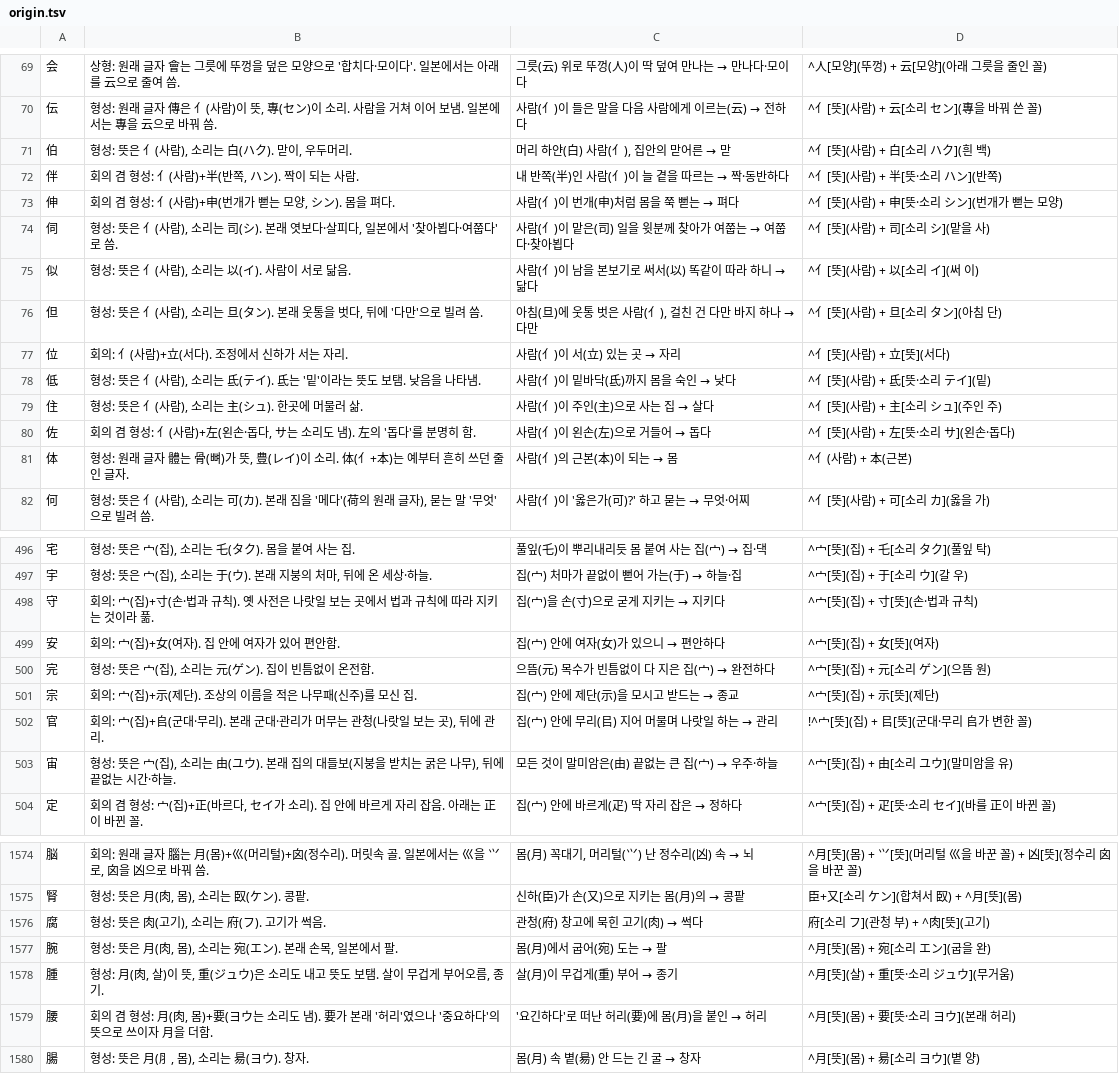
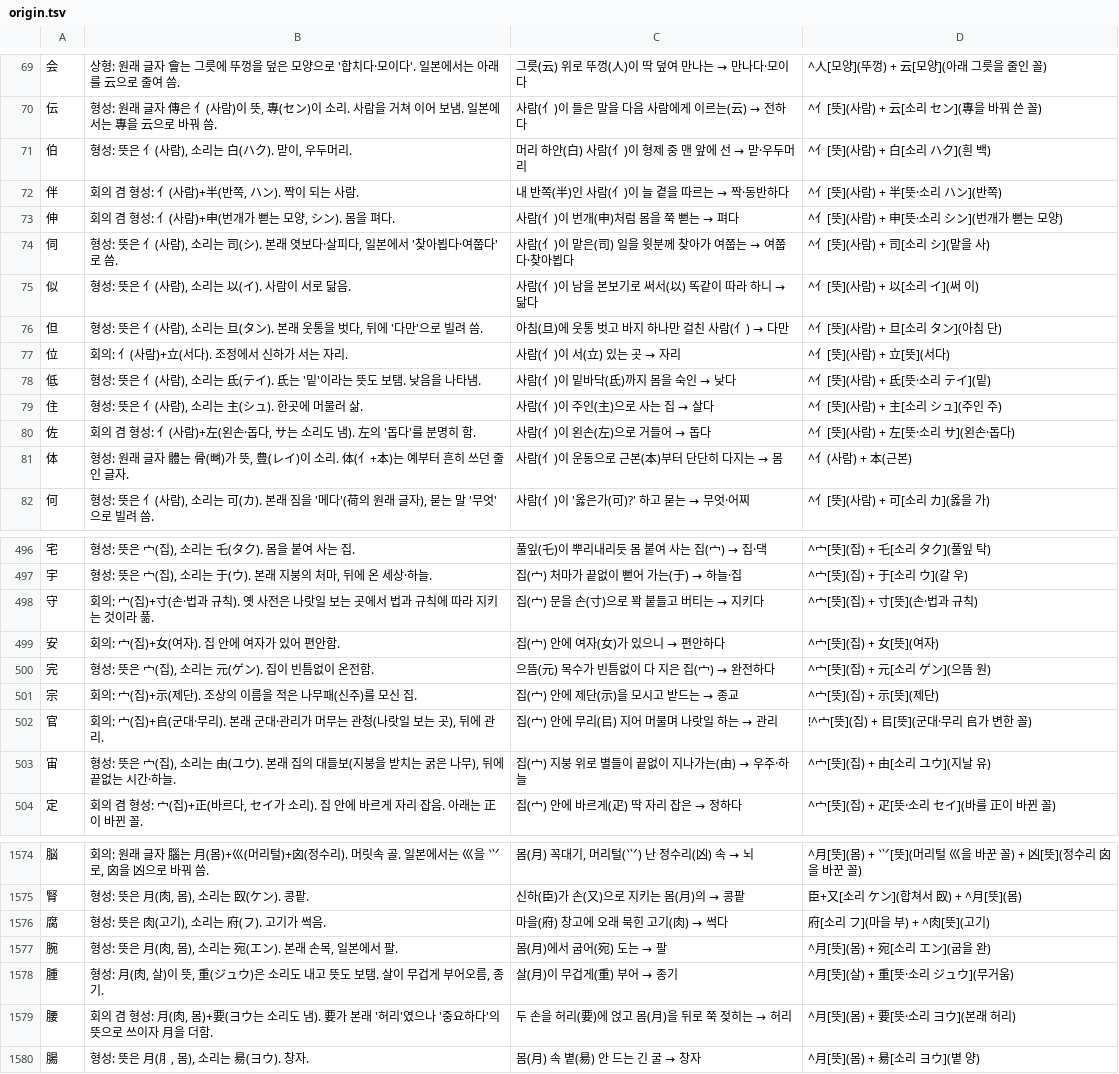
Before and after one commit to ggumtak/test, a TSV file: app/src/main/assets/origin.tsv, drawn as a sheet; only a part is shown, gaps mark what is left out; the diff covers the shown part only.

```diff
--- a/app/src/main/assets/origin.tsv
+++ b/app/src/main/assets/origin.tsv
@@ -70,3 +70,3 @@
 伝	형성: 원래 글자 傳은 亻(사람)이 뜻, 專(セン)이 소리. 사람을 거쳐 이어 보냄. 일본에서는 專을 云으로 바꿔 씀.	사람(亻)이 들은 말을 다음 사람에게 이르는(云) → 전하다	^亻[뜻](사람) + 云[소리 セン](專을 바꿔 쓴 꼴)
-伯	형성: 뜻은 亻(사람), 소리는 白(ハク). 맏이, 우두머리.	머리 하얀(白) 사람(亻), 집안의 맏어른 → 맏	^亻[뜻](사람) + 白[소리 ハク](흰 백)
+伯	형성: 뜻은 亻(사람), 소리는 白(ハク). 맏이, 우두머리.	머리 하얀(白) 사람(亻)이 형제 중 맨 앞에 선 → 맏·우두머리	^亻[뜻](사람) + 白[소리 ハク](흰 백)
 伴	회의 겸 형성: 亻(사람)+半(반쪽, ハン). 짝이 되는 사람.	내 반쪽(半)인 사람(亻)이 늘 곁을 따르는 → 짝·동반하다	^亻[뜻](사람) + 半[뜻·소리 ハン](반쪽)
@@ -75,3 +75,3 @@
 似	형성: 뜻은 亻(사람), 소리는 以(イ). 사람이 서로 닮음.	사람(亻)이 남을 본보기로 써서(以) 똑같이 따라 하니 → 닮다	^亻[뜻](사람) + 以[소리 イ](써 이)
-但	형성: 뜻은 亻(사람), 소리는 旦(タン). 본래 웃통을 벗다, 뒤에 '다만'으로 빌려 씀.	아침(旦)에 웃통 벗은 사람(亻), 걸친 건 다만 바지 하나 → 다만	^亻[뜻](사람) + 旦[소리 タン](아침 단)
+但	형성: 뜻은 亻(사람), 소리는 旦(タン). 본래 웃통을 벗다, 뒤에 '다만'으로 빌려 씀.	아침(旦)에 웃통 벗고 바지 하나만 걸친 사람(亻) → 다만	^亻[뜻](사람) + 旦[소리 タン](아침 단)
 位	회의: 亻(사람)+立(서다). 조정에서 신하가 서는 자리.	사람(亻)이 서(立) 있는 곳 → 자리	^亻[뜻](사람) + 立[뜻](서다)
@@ -80,3 +80,3 @@
 佐	회의 겸 형성: 亻(사람)+左(왼손·돕다, サ는 소리도 냄). 左의 '돕다'를 분명히 함.	사람(亻)이 왼손(左)으로 거들어 → 돕다	^亻[뜻](사람) + 左[뜻·소리 サ](왼손·돕다)
-体	형성: 원래 글자 體는 骨(뼈)가 뜻, 豊(レイ)이 소리. 体(亻+本)는 예부터 흔히 쓰던 줄인 글자.	사람(亻)의 근본(本)이 되는 → 몸	^亻(사람) + 本(근본)
+体	형성: 원래 글자 體는 骨(뼈)가 뜻, 豊(レイ)이 소리. 体(亻+本)는 예부터 흔히 쓰던 줄인 글자.	사람(亻)이 운동으로 근본(本)부터 단단히 다지는 → 몸	^亻(사람) + 本(근본)
 何	형성: 뜻은 亻(사람), 소리는 可(カ). 본래 짐을 '메다'(荷의 원래 글자), 묻는 말 '무엇'으로 빌려 씀.	사람(亻)이 '옳은가(可)?' 하고 묻는 → 무엇·어찌	^亻[뜻](사람) + 可[소리 カ](옳을 가)
@@ -497,3 +497,3 @@
 宇	형성: 뜻은 宀(집), 소리는 于(ウ). 본래 지붕의 처마, 뒤에 온 세상·하늘.	집(宀) 처마가 끝없이 뻗어 가는(于) → 하늘·집	^宀[뜻](집) + 于[소리 ウ](갈 우)
-守	회의: 宀(집)+寸(손·법과 규칙). 옛 사전은 나랏일 보는 곳에서 법과 규칙에 따라 지키는 것이라 풂.	집(宀)을 손(寸)으로 굳게 지키는 → 지키다	^宀[뜻](집) + 寸[뜻](손·법과 규칙)
+守	회의: 宀(집)+寸(손·법과 규칙). 옛 사전은 나랏일 보는 곳에서 법과 규칙에 따라 지키는 것이라 풂.	집(宀) 문을 손(寸)으로 꽉 붙들고 버티는 → 지키다	^宀[뜻](집) + 寸[뜻](손·법과 규칙)
 安	회의: 宀(집)+女(여자). 집 안에 여자가 있어 편안함.	집(宀) 안에 여자(女)가 있으니 → 편안하다	^宀[뜻](집) + 女[뜻](여자)
@@ -502,3 +502,3 @@
 官	회의: 宀(집)+𠂤(군대·무리). 본래 군대·관리가 머무는 관청(나랏일 보는 곳), 뒤에 관리.	집(宀) 안에 무리(㠯) 지어 머물며 나랏일 하는 → 관리	!^宀[뜻](집) + 㠯[뜻](군대·무리 𠂤가 변한 꼴)
-宙	형성: 뜻은 宀(집), 소리는 由(ユウ). 본래 집의 대들보(지붕을 받치는 굵은 나무), 뒤에 끝없는 시간·하늘.	모든 것이 말미암은(由) 끝없는 큰 집(宀) → 우주·하늘	^宀[뜻](집) + 由[소리 ユウ](말미암을 유)
+宙	형성: 뜻은 宀(집), 소리는 由(ユウ). 본래 집의 대들보(지붕을 받치는 굵은 나무), 뒤에 끝없는 시간·하늘.	집(宀) 지붕 위로 별들이 끝없이 지나가는(由) → 우주·하늘	^宀[뜻](집) + 由[소리 ユウ](지날 유)
 定	회의 겸 형성: 宀(집)+正(바르다, セイ가 소리). 집 안에 바르게 자리 잡음. 아래는 正이 바뀐 꼴.	집(宀) 안에 바르게(疋) 딱 자리 잡은 → 정하다	^宀[뜻](집) + 疋[뜻·소리 セイ](바를 正이 바뀐 꼴)
@@ -1575,6 +1575,6 @@
 腎	형성: 뜻은 月(肉, 몸), 소리는 臤(ケン). 콩팥.	신하(臣)가 손(又)으로 지키는 몸(月)의 → 콩팥	臣+又[소리 ケン](합쳐서 臤) + ^月[뜻](몸)
-腐	형성: 뜻은 肉(고기), 소리는 府(フ). 고기가 썩음.	관청(府) 창고에 묵힌 고기(肉) → 썩다	府[소리 フ](관청 부) + ^肉[뜻](고기)
+腐	형성: 뜻은 肉(고기), 소리는 府(フ). 고기가 썩음.	마을(府) 창고에 오래 묵힌 고기(肉) → 썩다	府[소리 フ](마을 부) + ^肉[뜻](고기)
 腕	형성: 뜻은 月(肉, 몸), 소리는 宛(エン). 본래 손목, 일본에서 팔.	몸(月)에서 굽어(宛) 도는 → 팔	^月[뜻](몸) + 宛[소리 エン](굽을 완)
 腫	형성: 月(肉, 살)이 뜻, 重(ジュウ)은 소리도 내고 뜻도 보탬. 살이 무겁게 부어오름, 종기.	살(月)이 무겁게(重) 부어 → 종기	^月[뜻](살) + 重[뜻·소리 ジュウ](무거움)
-腰	회의 겸 형성: 月(肉, 몸)+要(ヨウ는 소리도 냄). 要가 본래 '허리'였으나 '중요하다'의 뜻으로 쓰이자 月을 더함.	'요긴하다'로 떠난 허리(要)에 몸(月)을 붙인 → 허리	^月[뜻](몸) + 要[뜻·소리 ヨウ](본래 허리)
+腰	회의 겸 형성: 月(肉, 몸)+要(ヨウ는 소리도 냄). 要가 본래 '허리'였으나 '중요하다'의 뜻으로 쓰이자 月을 더함.	두 손을 허리(要)에 얹고 몸(月)을 뒤로 쭉 젖히는 → 허리	^月[뜻](몸) + 要[뜻·소리 ヨウ](본래 허리)
 腸	형성: 뜻은 月(⺼, 몸), 소리는 昜(ヨウ). 창자.	몸(月) 속 볕(昜) 안 드는 긴 굴 → 창자	^月[뜻](몸) + 昜[소리 ヨウ](볕 양)
```
Also changed, not shown: 92 edited cells elsewhere in this file, tools/origin/kosei/link/link-final.tsv, tools/origin/kosei/link/round2/fix-1.tsv.
